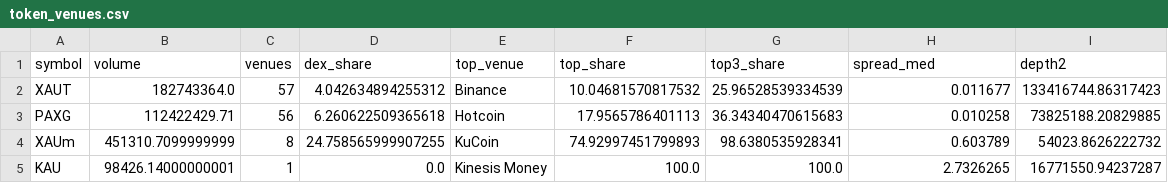
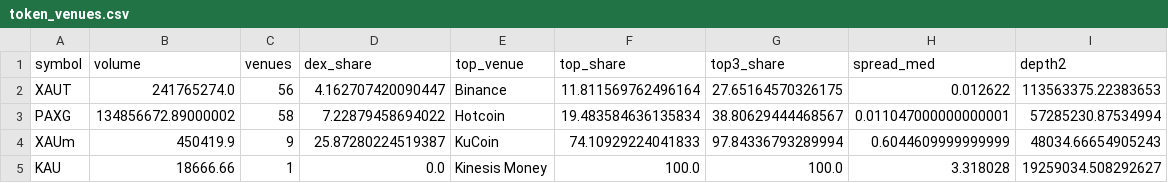
Before and after one commit to mliu86574-png/tokenized-gold-tracker, a CSV file: data/token_venues.csv, drawn as a sheet.

```diff
--- a/data/token_venues.csv
+++ b/data/token_venues.csv
@@ -1,5 +1,5 @@
 symbol,volume,venues,dex_share,top_venue,top_share,top3_share,spread_med,depth2
-XAUT,182743364.0,57,4.042634894255312,Binance,10.04681570817532,25.96528539334539,0.011677,133416744.86317423
-PAXG,112422429.71,56,6.260622509365618,Hotcoin,17.9565786401113,36.34340470615683,0.010258,73825188.20829885
-XAUm,451310.7099999999,8,24.758565999907255,KuCoin,74.92997451799893,98.6380535928341,0.603789,54023.8626222732
-KAU,98426.14000000001,1,0.0,Kinesis Money,100.0,100.0,2.7326265,16771550.94237287
+XAUT,241765274.0,56,4.162707420090447,Binance,11.811569762496164,27.65164570326175,0.012622,113563375.22383653
+PAXG,134856672.89000002,58,7.22879458694022,Hotcoin,19.483584636135834,38.80629444468567,0.011047000000000001,57285230.87534994
+XAUm,450419.9,9,25.87280224519387,KuCoin,74.10929224041833,97.84336793289994,0.6044609999999999,48034.66654905243
+KAU,18666.66,1,0.0,Kinesis Money,100.0,100.0,3.318028,19259034.508292627
```
Also changed, not shown: data/macro.csv, data/markets.csv, 13 other files.
